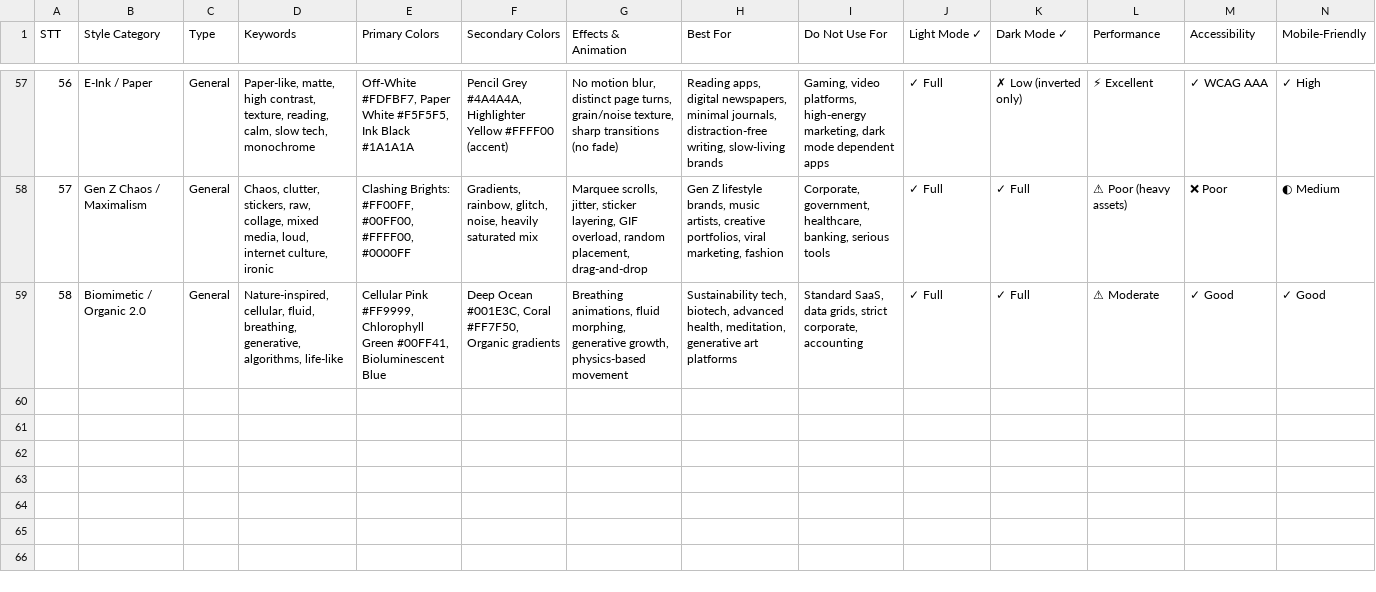
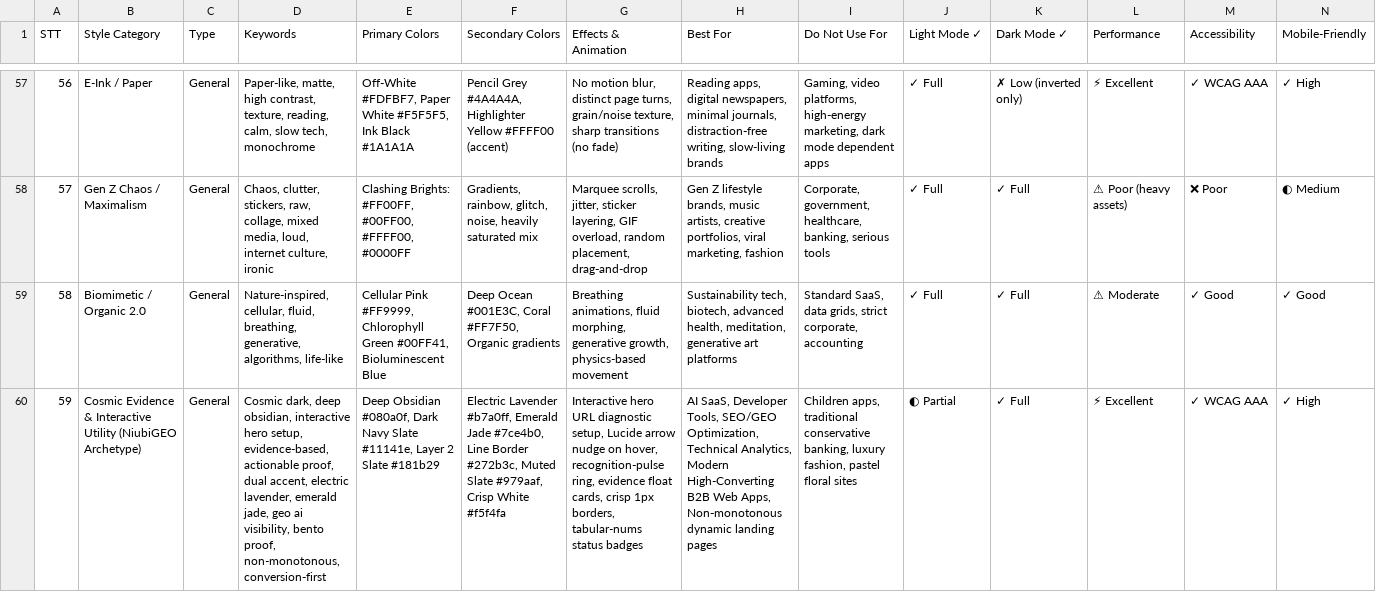
Before and after one commit to roedyrustam/vibes-plug, a CSV file: skills/ui-ux-pro-max/data/styles.csv, drawn as a sheet; only a part is shown, gaps mark what is left out; rows hold the shown columns only; the diff names each change by its address in the sheet, - before the commit and + after, or states it on an @@ line.

```diff
--- a/skills/ui-ux-pro-max/data/styles.csv
+++ b/skills/ui-ux-pro-max/data/styles.csv
+row 60: 59 | Cosmic Evidence & Interactive Utility (NiubiGEO Archetype) | General | Cosmic dark, deep obsidian, interactive hero setup, evidence-based, actionable proof, dual accent, electric lavender, emerald jade, geo ai visibility, bento proof, non-monotonous, conversion-first | Deep Obsidian #080a0f, Dark Navy Slate #11141e, Layer 2 Slate #181b29 | Electric Lavender #b7a0ff, Emerald Jade #7ce4b0, Line Border #272b3c, Muted Slate #979aaf, Crisp White #f5f4fa | Interactive hero URL diagnostic setup, Lucide arrow nudge on hover, recognition-pulse ring, evidence float cards, crisp 1px borders, tabular-nums status badges | AI SaaS, Developer Tools, SEO/GEO Optimization, Technical Analytics, Modern High-Converting B2B Web Apps, Non-monotonous dynamic landing pages | Children apps, traditional conservative banking, luxury fashion, pastel floral sites | ◐ Partial | ✓ Full | ⚡ Excellent | ✓ WCAG AAA | ✓ High
```
Also changed, not shown: skills/ui-ux-pro-max/data/colors.csv, skills/ui-ux-pro-max/data/landing.csv, 7 other files.
